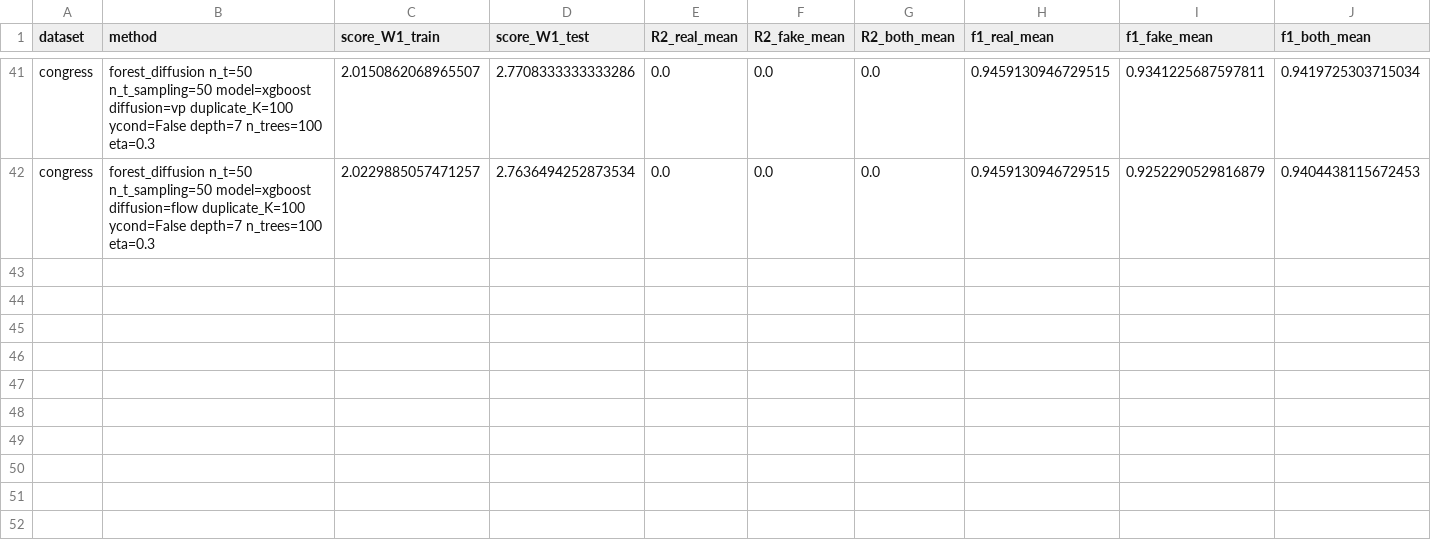
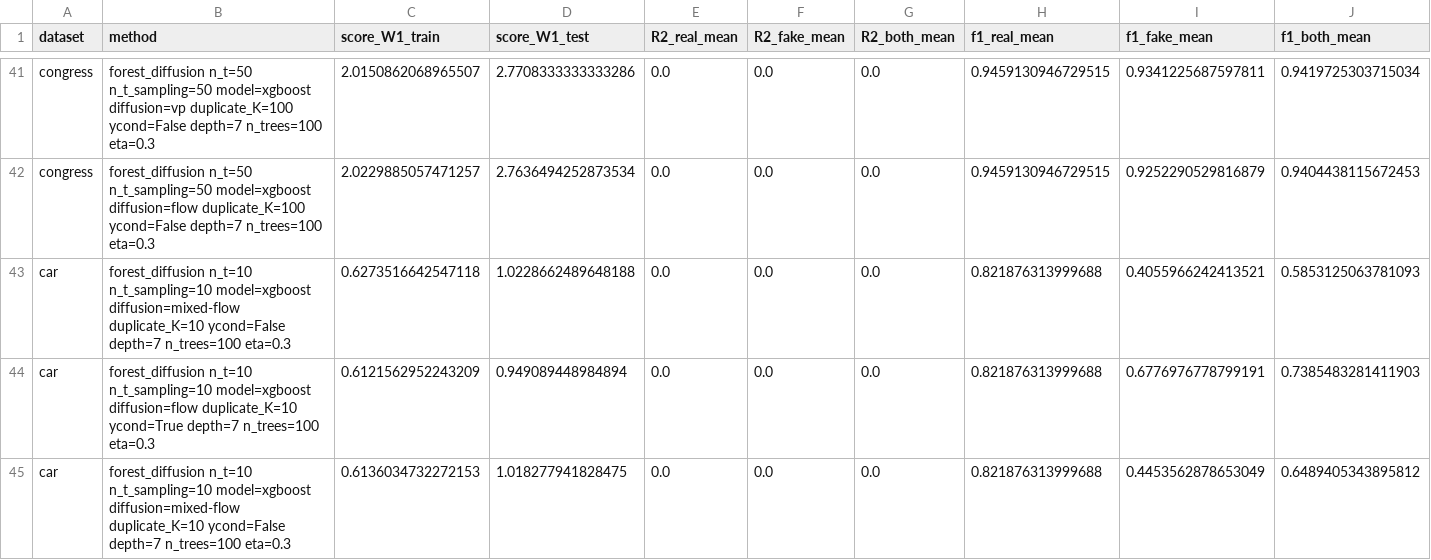
Before and after one commit to kelvin715/ForestDiffusion, a CSV file: results_all.csv, drawn as a sheet; only a part is shown, gaps mark what is left out; rows hold the shown columns only; the diff names each change by its address in the sheet, - before the commit and + after, or states it on an @@ line.

```diff
--- a/results_all.csv
+++ b/results_all.csv
+row 43: car | forest_diffusion n_t=10 n_t_sampling=10 model=xgboost diffusion=mixed-flow duplicate_K=10 ycond=False depth=7 n_trees=100 eta=0.3 | 0.6273516642547118 | 1.0228662489648188 | 0.0 | 0.0 | 0.0 | 0.821876313999688 | 0.4055966242413521 | 0.5853125063781093
+row 44: car | forest_diffusion n_t=10 n_t_sampling=10 model=xgboost diffusion=flow duplicate_K=10 ycond=True depth=7 n_trees=100 eta=0.3 | 0.6121562952243209 | 0.949089448984894 | 0.0 | 0.0 | 0.0 | 0.821876313999688 | 0.6776976778799191 | 0.7385483281411903
+row 45: car | forest_diffusion n_t=10 n_t_sampling=10 model=xgboost diffusion=mixed-flow duplicate_K=10 ycond=False depth=7 n_trees=100 eta=0.3 | 0.6136034732272153 | 1.018277941828475 | 0.0 | 0.0 | 0.0 | 0.821876313999688 | 0.4453562878653049 | 0.6489405343895812
```
Also changed, not shown: results_new_xgboost.csv, 8 other files.
